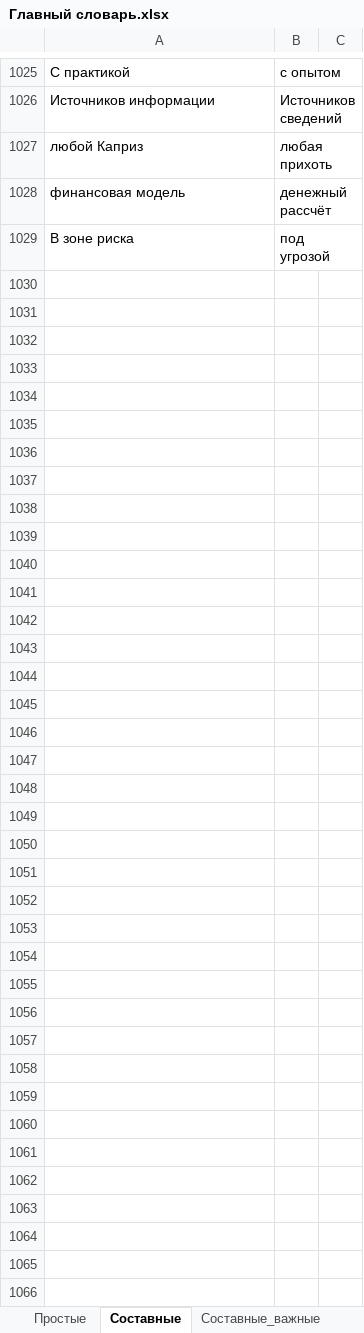
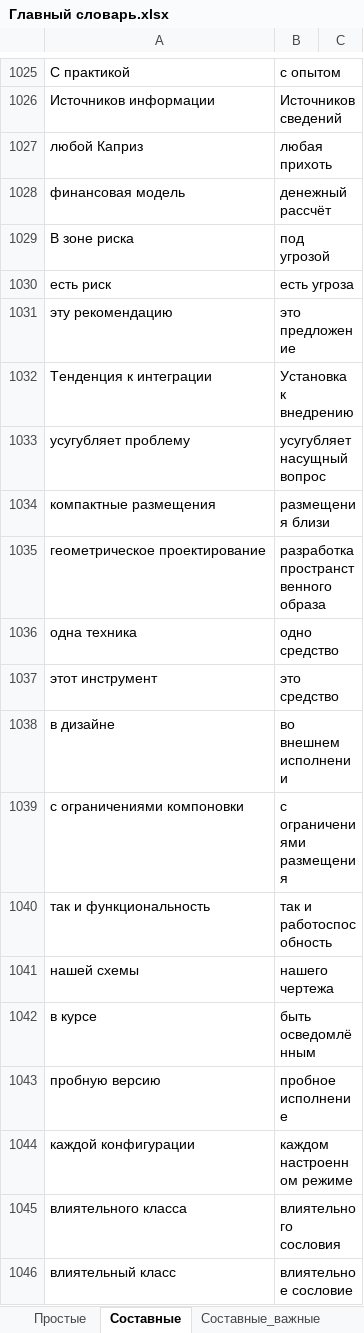
Before and after one commit to AveNRU/text_changer, an Excel workbook: словари/Главный словарь.xlsx, sheet Составные, drawn as a sheet; only a part is shown, gaps mark what is left out; values as stored, in another font and other column widths than the file's, no borders; 1 other sheet too large or unreadable and not compared; the diff names each change by its address in the sheet, - before the commit and + after, or states it on an @@ line.

```diff
--- a/словари/Главный словарь.xlsx (sheet Составные)
+++ b/словари/Главный словарь.xlsx (sheet Составные)
+row 1030: есть риск | есть угроза
+row 1031: эту рекомендацию | это предложение
+row 1032: Тенденция к интеграции | Установка к внедрению
+row 1033: усугубляет проблему | усугубляет насущный вопрос
+row 1034: компактные размещения | размещения близи
+row 1035: геометрическое проектирование | разработка пространственного образа
+row 1036: одна техника | одно средство
+row 1037: этот инструмент | это средство
+row 1038: в дизайне | во внешнем исполнении
+row 1039: с ограничениями компоновки | с ограничениями размещения
+row 1040: так и функциональность | так и работоспособность
+row 1041: нашей схемы | нашего чертежа
+row 1042: в курсе | быть осведомлённым
+row 1043: пробную версию | пробное исполнение
+row 1044: каждой конфигурации | каждом настроенном режиме
+row 1045: влиятельного класса | влиятельного сословия
+row 1046: влиятельный класс | влиятельное сословие
```
Also changed, not shown: sheet Составные_важные, sheet Неизменные, исправления внести/общий.xlsx, 4 other files.
